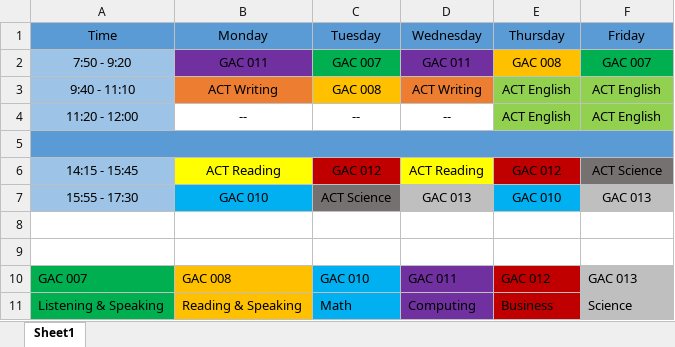
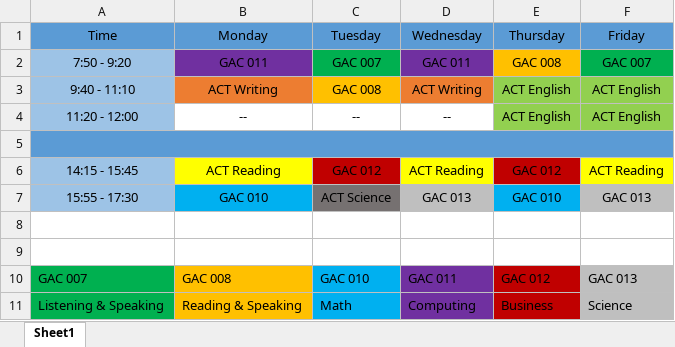
Before and after one commit to xxu-mzwyt/Timetable-with-MSExcel, an Excel workbook: Timetable.xlsx, sheet Sheet1, drawn as a sheet; values as stored, in another font and other column widths than the file's, no borders; the diff names each change by its address in the sheet, - before the commit and + after, or states it on an @@ line.

Commit message:
Update data

```diff
--- a/Timetable.xlsx (sheet Sheet1)
+++ b/Timetable.xlsx (sheet Sheet1)
-F6 (Friday): ACT Science
+F6 (Friday): ACT Reading
-F6 fill: #767171
+F6 fill: #FFFF00
```
Also changed, not shown: 3 other files.
